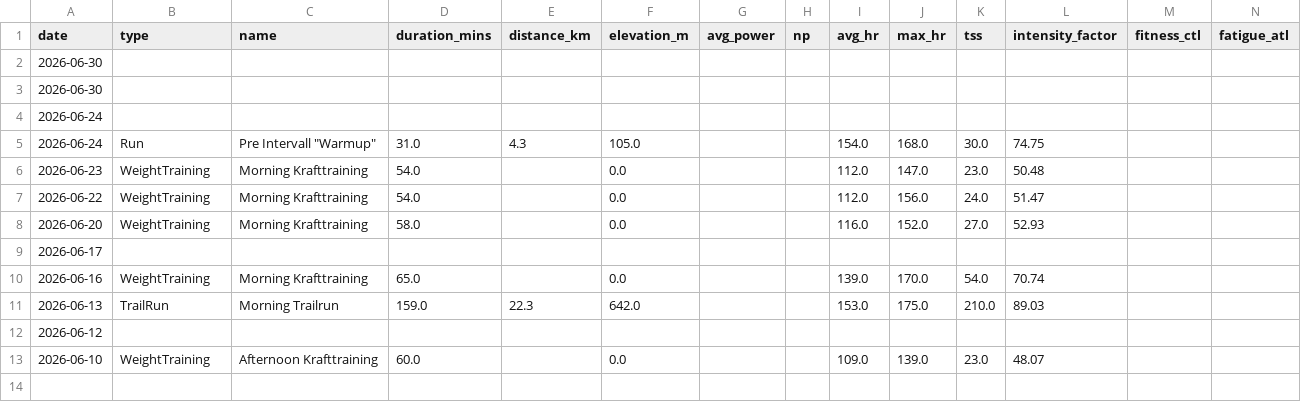
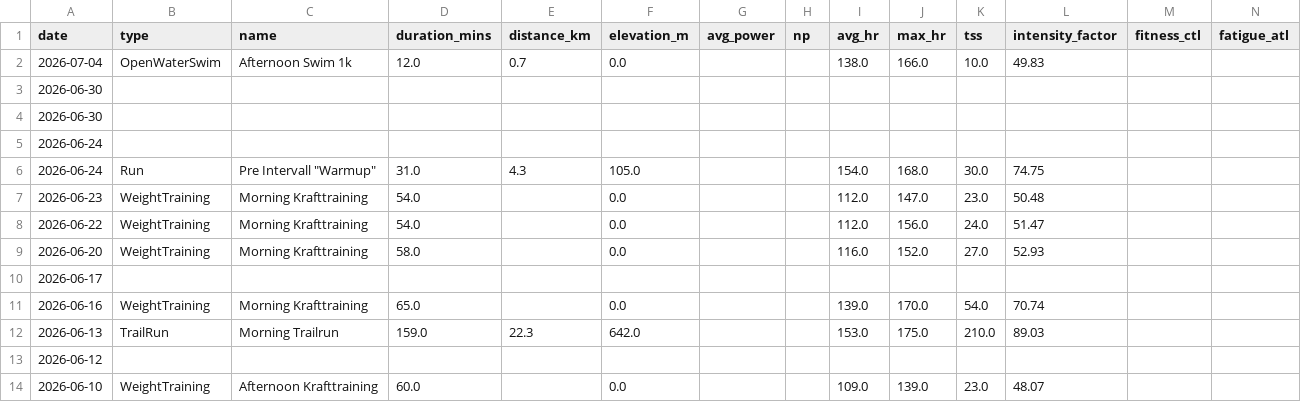
Before and after one commit to basch1117/trainingdata, a CSV file: activities_12weeks.csv, drawn as a sheet; the diff names each change by its address in the sheet, - before the commit and + after, or states it on an @@ line.

Commit message:
Update training data 2026-07-05

```diff
--- a/activities_12weeks.csv
+++ b/activities_12weeks.csv
+row 2: 2026-07-04 | OpenWaterSwim | Afternoon Swim 1k | 12.0 | 0.7 | 0.0 |  |  | 138.0 | 166.0 | 10.0 | 49.83
```
Also changed, not shown: activities_full.csv, wellness_12weeks.csv, 3 other files.
